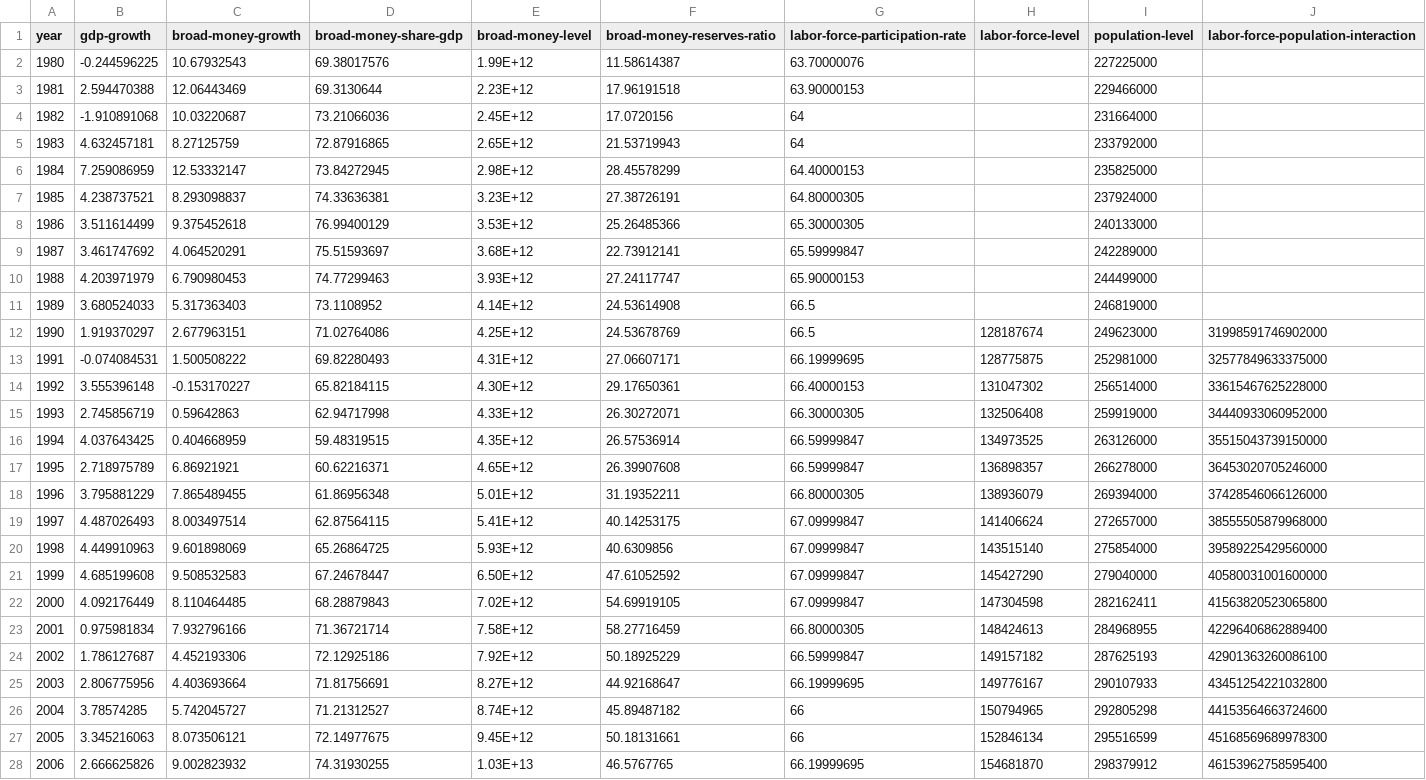
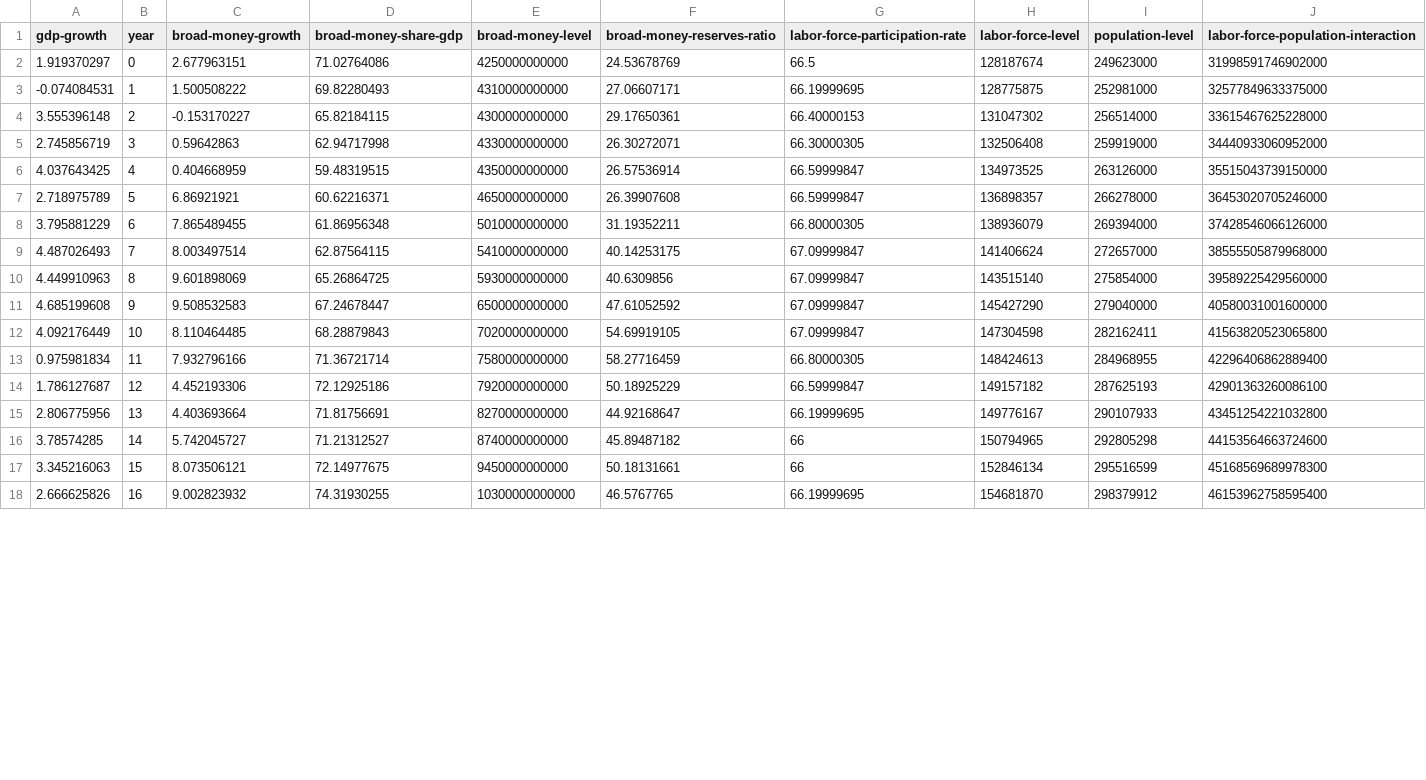
Before and after one commit to Vandivier/data-science-practice, a CSV file: datasplash/fed-off-hook.csv, drawn as a sheet; only a part is shown; removed rows and columns are numbered as before the commit, all else as after; the diff covers the shown part only; the diff names each change by its address in the sheet, - before the commit and + after, or states it on an @@ line.

```diff
--- a/datasplash/fed-off-hook.csv
+++ b/datasplash/fed-off-hook.csv
-column A (year), rows 12-28: 1990 | 1991 | 1992 | 1993 | 1994 | 1995 | 1996 | 1997 | 1998 | 1999 | 2000 | 2001 | 2002 | 2003 | 2004 | 2005 | 2006
+column B (year), rows 2-18: 0 | 1 | 2 | 3 | 4 | 5 | 6 | 7 | 8 | 9 | 10 | 11 | 12 | 13 | 14 | 15 | 16
-row 2: 1980 | -0.244596225 | 10.67932543 | 69.38017576 | 1.99E+12 | 11.58614387 | 63.70000076 |  | 227225000
-row 3: 1981 | 2.594470388 | 12.06443469 | 69.3130644 | 2.23E+12 | 17.96191518 | 63.90000153 |  | 229466000
-row 4: 1982 | -1.910891068 | 10.03220687 | 73.21066036 | 2.45E+12 | 17.0720156 | 64 |  | 231664000
-row 5: 1983 | 4.632457181 | 8.27125759 | 72.87916865 | 2.65E+12 | 21.53719943 | 64 |  | 233792000
-row 6: 1984 | 7.259086959 | 12.53332147 | 73.84272945 | 2.98E+12 | 28.45578299 | 64.40000153 |  | 235825000
-row 7: 1985 | 4.238737521 | 8.293098837 | 74.33636381 | 3.23E+12 | 27.38726191 | 64.80000305 |  | 237924000
-row 8: 1986 | 3.511614499 | 9.375452618 | 76.99400129 | 3.53E+12 | 25.26485366 | 65.30000305 |  | 240133000
-row 9: 1987 | 3.461747692 | 4.064520291 | 75.51593697 | 3.68E+12 | 22.73912141 | 65.59999847 |  | 242289000
-row 10: 1988 | 4.203971979 | 6.790980453 | 74.77299463 | 3.93E+12 | 27.24117747 | 65.90000153 |  | 244499000
-row 11: 1989 | 3.680524033 | 5.317363403 | 73.1108952 | 4.14E+12 | 24.53614908 | 66.5 |  | 246819000
-E2 (broad-money-level): 4.25E+12
+E2 (broad-money-level): 4250000000000
-E3 (broad-money-level): 4.31E+12
+E3 (broad-money-level): 4310000000000
-E4 (broad-money-level): 4.30E+12
+E4 (broad-money-level): 4300000000000
-E5 (broad-money-level): 4.33E+12
+E5 (broad-money-level): 4330000000000
-E6 (broad-money-level): 4.35E+12
+E6 (broad-money-level): 4350000000000
-E7 (broad-money-level): 4.65E+12
+E7 (broad-money-level): 4650000000000
-E8 (broad-money-level): 5.01E+12
+E8 (broad-money-level): 5010000000000
-E9 (broad-money-level): 5.41E+12
+E9 (broad-money-level): 5410000000000
-E10 (broad-money-level): 5.93E+12
+E10 (broad-money-level): 5930000000000
-E11 (broad-money-level): 6.50E+12
+E11 (broad-money-level): 6500000000000
-E12 (broad-money-level): 7.02E+12
+E12 (broad-money-level): 7020000000000
-E13 (broad-money-level): 7.58E+12
+E13 (broad-money-level): 7580000000000
-E14 (broad-money-level): 7.92E+12
+E14 (broad-money-level): 7920000000000
-E15 (broad-money-level): 8.27E+12
+E15 (broad-money-level): 8270000000000
-E16 (broad-money-level): 8.74E+12
+E16 (broad-money-level): 8740000000000
-E17 (broad-money-level): 9.45E+12
+E17 (broad-money-level): 9450000000000
-E18 (broad-money-level): 1.03E+13
+E18 (broad-money-level): 10300000000000
```
Also changed, not shown: 1 removed row and 8 edited cells elsewhere in this file, 1 other file.
